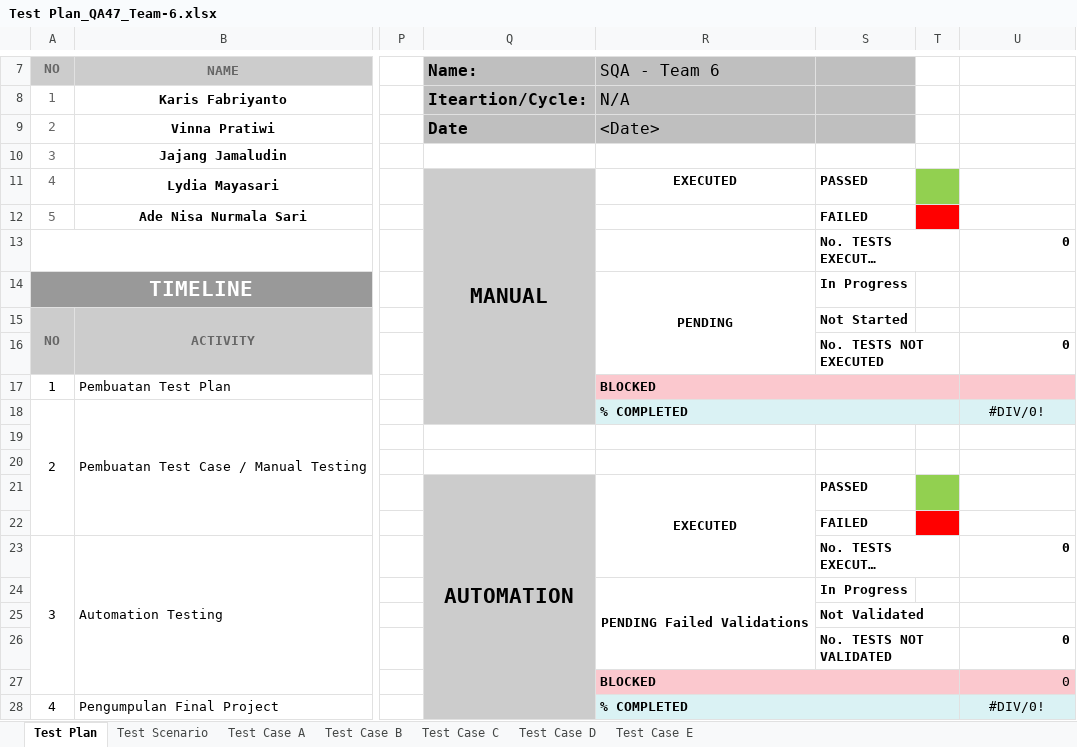
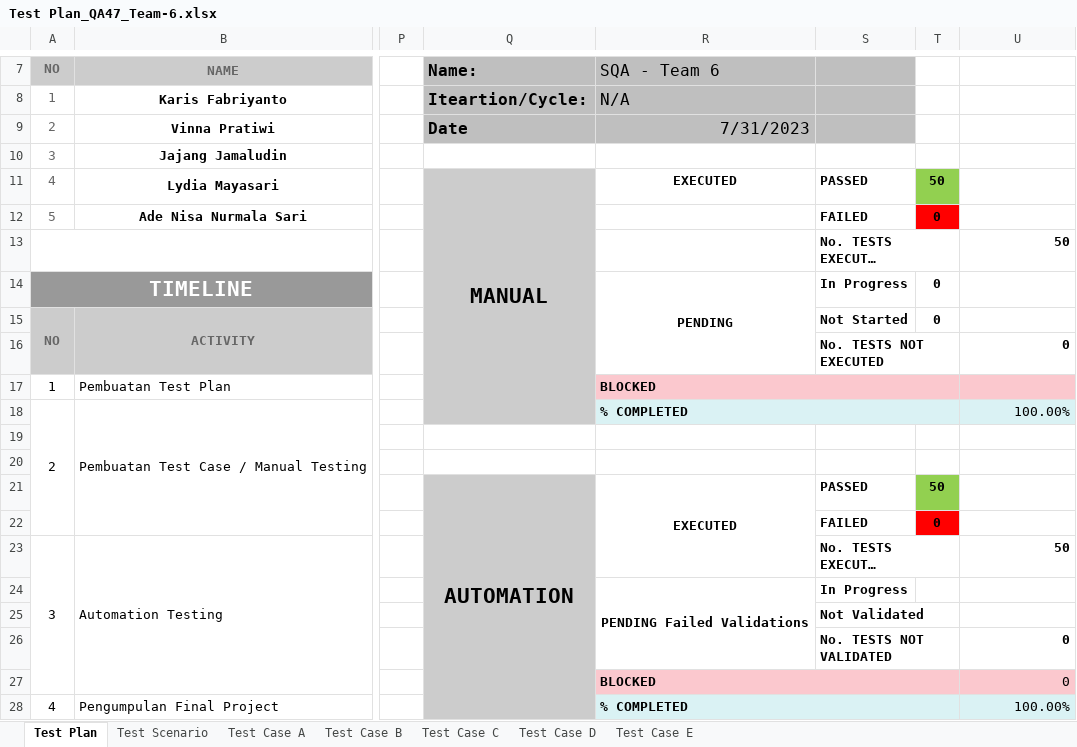
Before and after one commit to LydiaMSari/SanbercodeQA47-Kelompok-6, an Excel workbook: Test Plan_QA47_Team-6.xlsx, sheet Test Plan, drawn as a sheet; only a part is shown, gaps mark what is left out; long unchanged cells end in …; values as stored, in another font and other column widths than the file's, no borders; the diff names each change by its address in the sheet, - before the commit and + after, or states it on an @@ line.

```diff
--- a/Test Plan_QA47_Team-6.xlsx (sheet Test Plan)
+++ b/Test Plan_QA47_Team-6.xlsx (sheet Test Plan)
-R9 (SQA - Team 6): <Date>
+R9 (SQA - Team 6): 7/31/2023
-T11: (empty)
+T11: 50
-T12: (empty)
+T12: 0
-U13: 0
+U13: 50
-T14:T15: (empty)
+T14:T15: 0
-U18: #DIV/0!
+U18: 100.00%
-U18 alignment: center
+U18 alignment: right
-T21: (empty)
+T21: 50
-T22: (empty)
+T22: 0
-U23: 0
+U23: 50
-U28: #DIV/0!
+U28: 100.00%
-U28 alignment: center
+U28 alignment: right
```
Also changed, not shown: sheet Test Case A, sheet Test Scenario, sheet Test Case C, sheet Test Case E.
